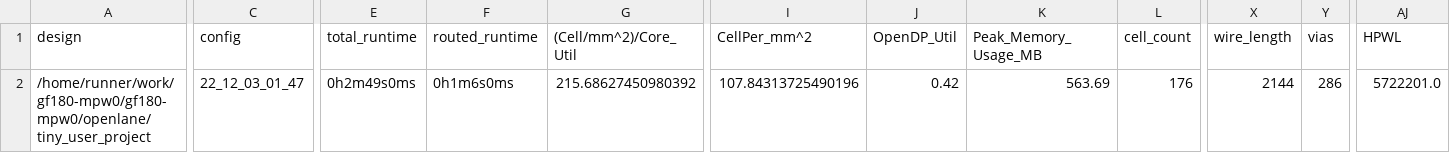
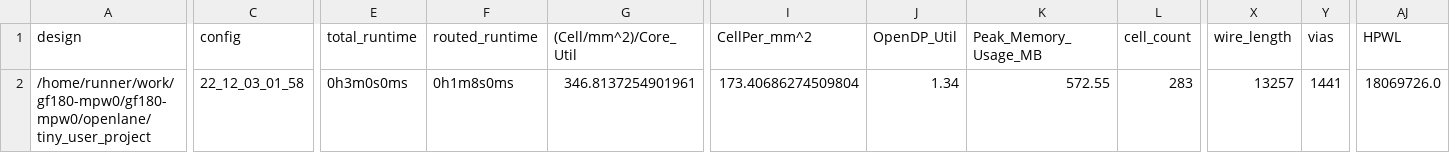
Before and after one commit to H-S-S-11/gf180-mpw0, a CSV file: signoff/tiny_user_project/metrics.csv, drawn as a sheet; only a part is shown, gaps mark what is left out; the diff covers the shown part only; the diff names each change by its address in the sheet, - before the commit and + after, or states it on an @@ line.

Commit message:
harden project [skip ci]

```diff
--- a/signoff/tiny_user_project/metrics.csv
+++ b/signoff/tiny_user_project/metrics.csv
-C2 (config): 22_12_03_01_47
+C2 (config): 22_12_03_01_58
-E2 (total_runtime): 0h2m49s0ms
+E2 (total_runtime): 0h3m0s0ms
-F2 (routed_runtime): 0h1m6s0ms
+F2 (routed_runtime): 0h1m8s0ms
-G2 ((Cell/mm^2)/Core_Util): 215.68627450980392
+G2 ((Cell/mm^2)/Core_Util): 346.8137254901961
-I2 (CellPer_mm^2): 107.84313725490196
+I2 (CellPer_mm^2): 173.40686274509804
-J2 (OpenDP_Util): 0.42
+J2 (OpenDP_Util): 1.34
-K2 (Peak_Memory_Usage_MB): 563.69
+K2 (Peak_Memory_Usage_MB): 572.55
-L2 (cell_count): 176
+L2 (cell_count): 283
-X2 (wire_length): 2144
+X2 (wire_length): 13257
-Y2 (vias): 286
+Y2 (vias): 1441
-AJ2 (HPWL): 5722201.0
+AJ2 (HPWL): 18069726.0
```
Also changed, not shown: 20 edited cells elsewhere in this file, signoff/user_project_wrapper/metrics.csv, 25 other files.
